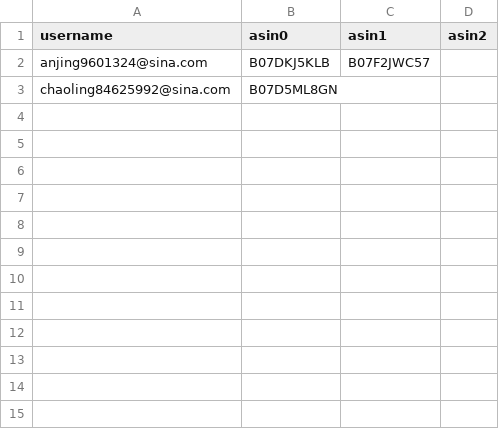
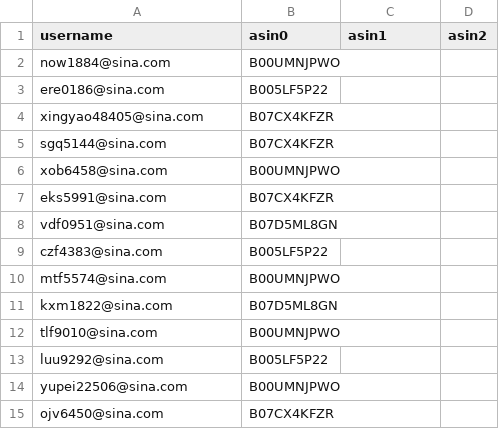
Before and after one commit to czds68/AmazonBuy, a CSV file: amazonbuy_database/ordertask.csv, drawn as a sheet; removed rows and columns are numbered as before the commit, all else as after; the diff names each change by its address in the sheet, - before the commit and + after, or states it on an @@ line.

```diff
--- a/amazonbuy_database/ordertask.csv
+++ b/amazonbuy_database/ordertask.csv
-row 2: anjing9601324@sina.com | B07DKJ5KLB | B07F2JWC57
+row 2: now1884@sina.com | B00UMNJPWO
+row 3: ere0186@sina.com | B005LF5P22
+row 4: xingyao48405@sina.com | B07CX4KFZR
+row 5: sgq5144@sina.com | B07CX4KFZR
+row 6: xob6458@sina.com | B00UMNJPWO
+row 7: eks5991@sina.com | B07CX4KFZR
+row 8: vdf0951@sina.com | B07D5ML8GN
+row 9: czf4383@sina.com | B005LF5P22
+row 10: mtf5574@sina.com | B00UMNJPWO
-A11 (username): chaoling84625992@sina.com
+A11 (username): kxm1822@sina.com
+row 12: tlf9010@sina.com | B00UMNJPWO
+row 13: luu9292@sina.com | B005LF5P22
+row 14: yupei22506@sina.com | B00UMNJPWO
+row 15: ojv6450@sina.com | B07CX4KFZR
```
Also changed, not shown: amazonbuy_database/Finance.csv, amazonbuy_database/productinfo.csv, 3 other files.
